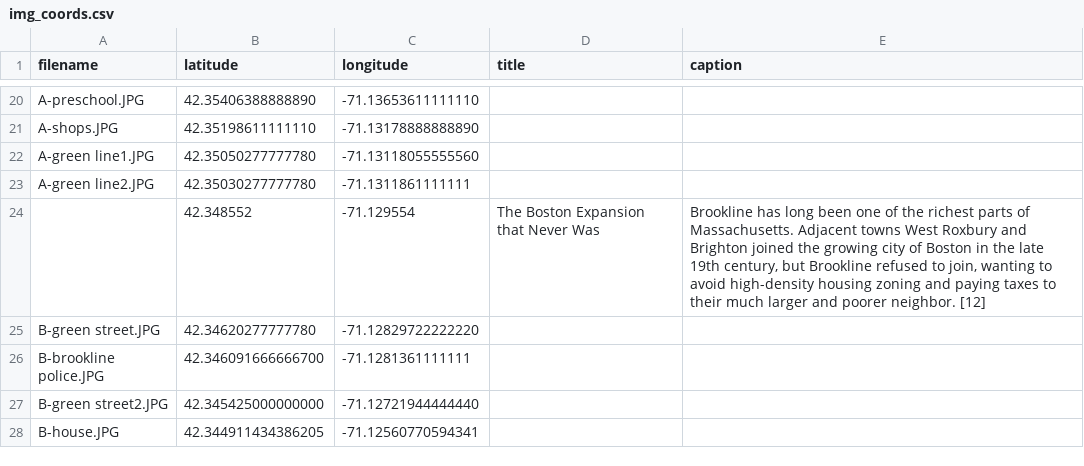
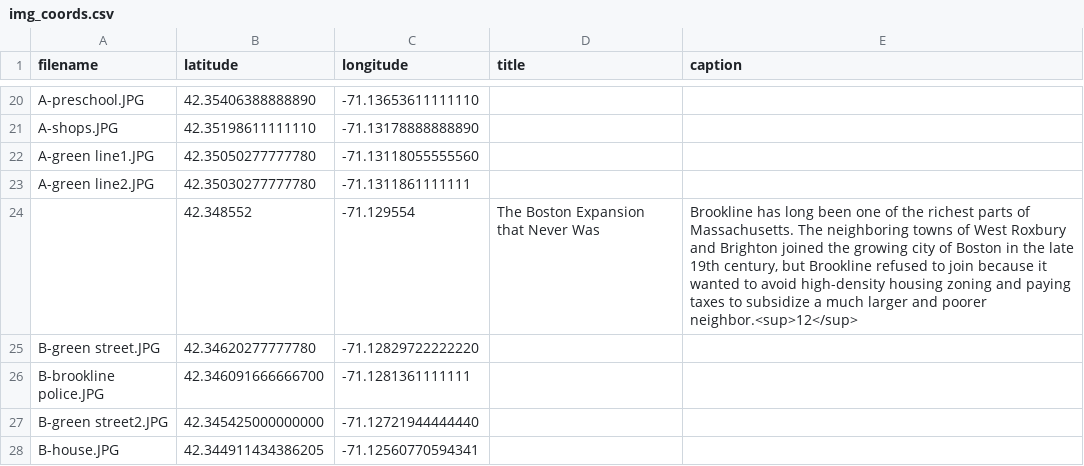
Before and after one commit to devantatlow/66, a CSV file: data/img_coords.csv, drawn as a sheet; only a part is shown, gaps mark what is left out; the diff covers the shown part only.

Commit message:
Update img_coords.csv

```diff
--- a/data/img_coords.csv
+++ b/data/img_coords.csv
@@ -23,3 +23,3 @@ A-green line1.JPG,42.35050277777780,-71.13118055555560, ,
 A-green line2.JPG,42.35030277777780,-71.1311861111111, ,
- ,42.348552,-71.129554,The Boston Expansion that Never Was,"Brookline has long been one of the richest parts of Massachusetts. Adjacent towns West Roxbury and Brighton joined the growing city of Boston in the late 19th century, but Brookline refused to join, wanting to avoid high-density housing zoning and paying taxes to their much larger and poorer neighbor. [12]"
+ ,42.348552,-71.129554,The Boston Expansion that Never Was,"Brookline has long been one of the richest parts of Massachusetts. The neighboring towns of West Roxbury and Brighton joined the growing city of Boston in the late 19th century, but Brookline refused to join because it wanted to avoid high-density housing zoning and paying taxes to subsidize a much larger and poorer neighbor.<sup>12</sup>"
 B-green street.JPG,42.34620277777780,-71.12829722222220, ,
```
Also changed, not shown: 9 edited cells elsewhere in this file.
